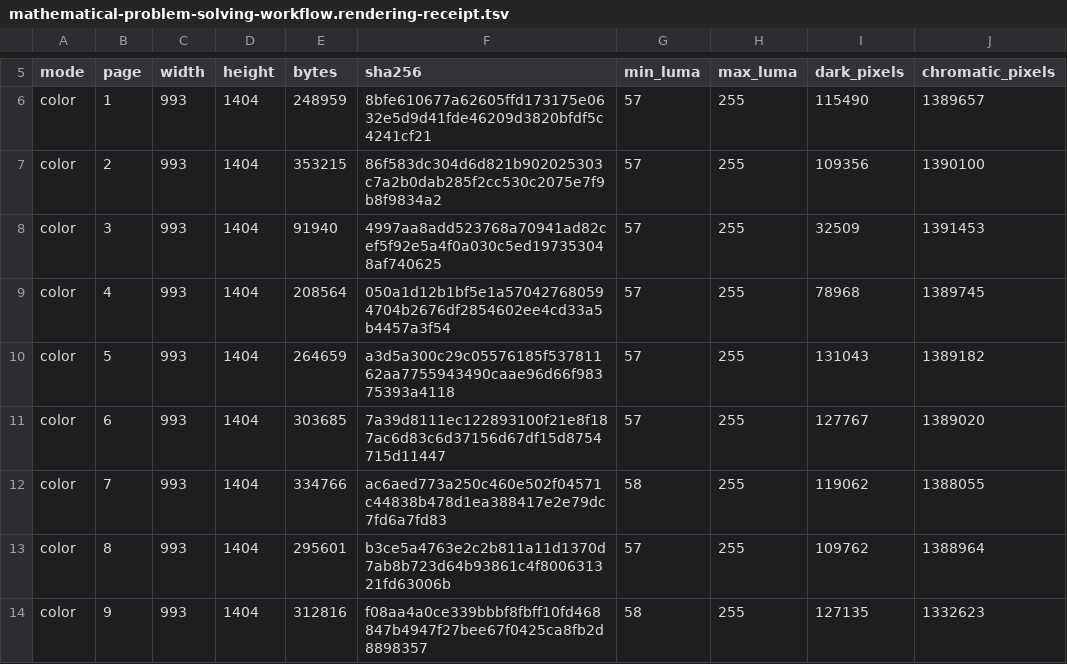
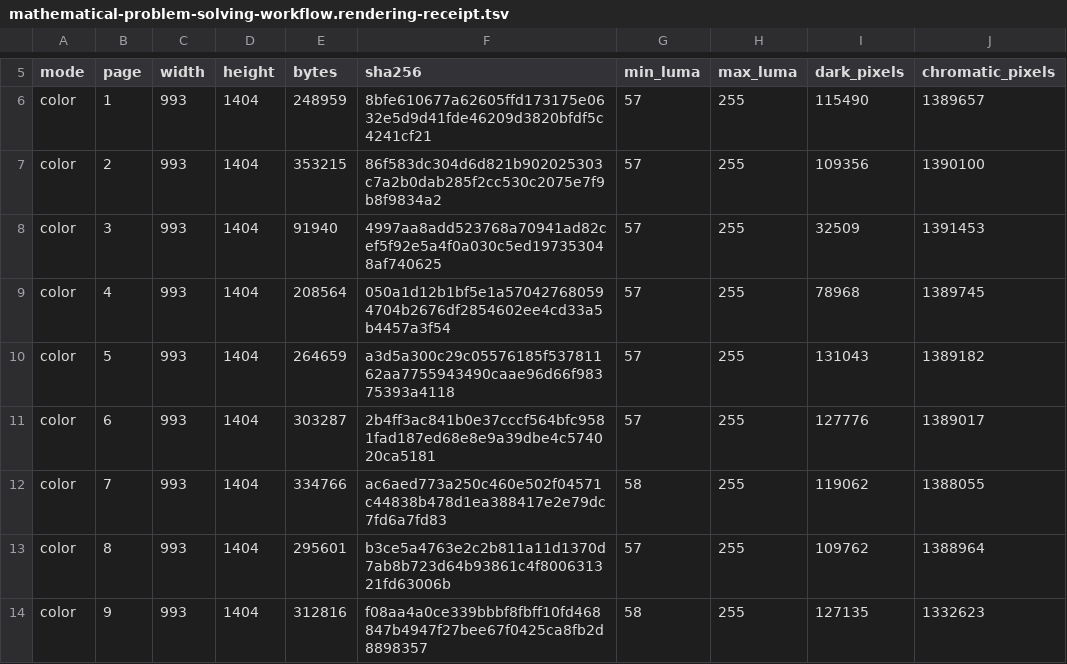
Before and after one commit to sepahead/pid-rs, a TSV file: output/pdf/mathematical-problem-solving-workflow.rendering-receipt.tsv, drawn as a sheet; only a part is shown, gaps mark what is left out; the diff covers the shown part only.

```diff
--- a/output/pdf/mathematical-problem-solving-workflow.rendering-receipt.tsv
+++ b/output/pdf/mathematical-problem-solving-workflow.rendering-receipt.tsv
@@ -10,3 +10,3 @@ color	4	993	1404	208564	050a1d12b1bf5e1a570427680594704b2676df2854602ee4cd33a5b4
 color	5	993	1404	264659	a3d5a300c29c05576185f53781162aa7755943490caae96d66f98375393a4118	57	255	131043	1389182
-color	6	993	1404	303685	7a39d8111ec122893100f21e8f187ac6d83c6d37156d67df15d8754715d11447	57	255	127767	1389020
+color	6	993	1404	303287	2b4ff3ac841b0e37cccf564bfc9581fad187ed68e8e9a39dbe4c574020ca5181	57	255	127776	1389017
 color	7	993	1404	334766	ac6aed773a250c460e502f04571c44838b478d1ea388417e2e79dc7fd6a7fd83	58	255	119062	1388055
```
Also changed, not shown: 24 edited cells elsewhere in this file, 17 other files.
